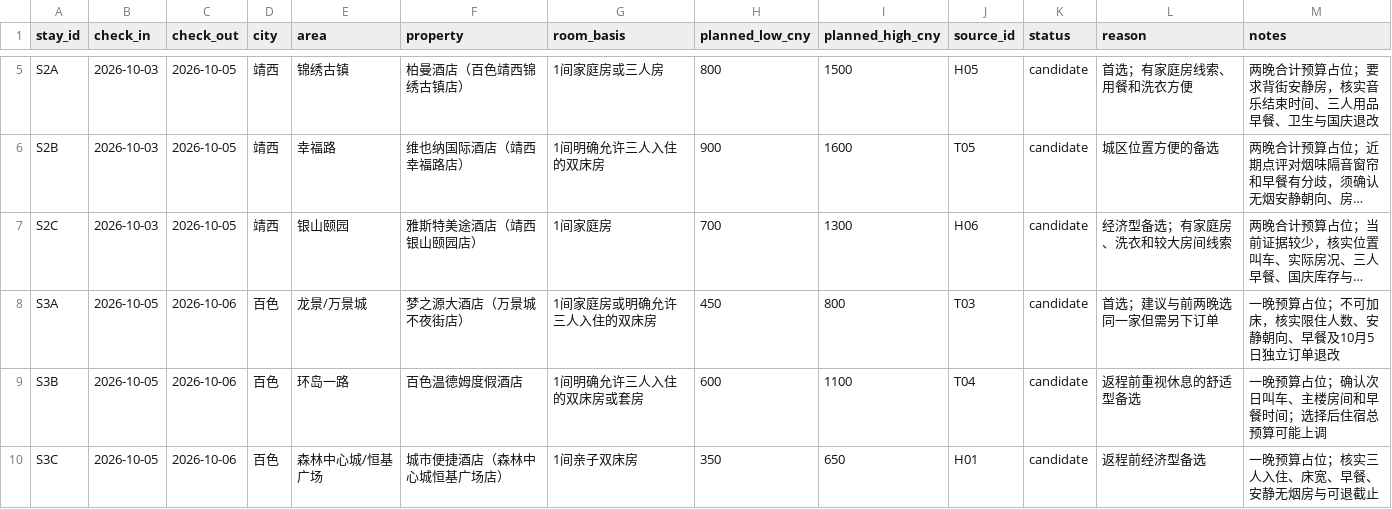
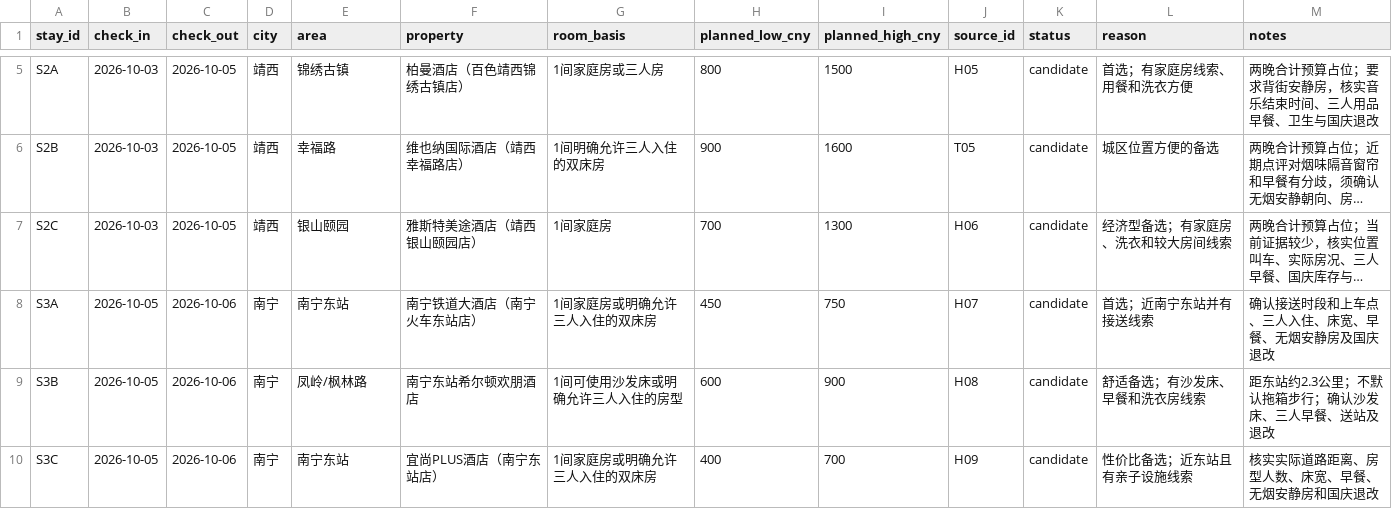
Before and after one commit to alanhsun/baise-2026-10, a CSV file: data/accommodation.csv, drawn as a sheet; only a part is shown, gaps mark what is left out; long unchanged cells end in …; the diff names each change by its address in the sheet, - before the commit and + after, or states it on an @@ line.

```diff
--- a/data/accommodation.csv
+++ b/data/accommodation.csv
-D8:D10 (city): 百色
+D8:D10 (city): 南宁
-E8 (area): 龙景/万景城
+E8 (area): 南宁东站
-F8 (property): 梦之源大酒店（万景城不夜街店）
+F8 (property): 南宁铁道大酒店（南宁火车东站店）
-I8 (planned_high_cny): 800
+I8 (planned_high_cny): 750
-J8 (source_id): T03
+J8 (source_id): H07
-L8 (reason): 首选；建议与前两晚选同一家但需另下订单
+L8 (reason): 首选；近南宁东站并有接送线索
-M8 (notes): 一晚预算占位；不可加床，核实限住人数、安静朝向、早餐及10月5日独立订单退改
+M8 (notes): 确认接送时段和上车点、三人入住、床宽、早餐、无烟安静房及国庆退改
-E9 (area): 环岛一路
+E9 (area): 凤岭/枫林路
-F9 (property): 百色温德姆度假酒店
+F9 (property): 南宁东站希尔顿欢朋酒店
-G9 (room_basis): 1间明确允许三人入住的双床房或套房
+G9 (room_basis): 1间可使用沙发床或明确允许三人入住的房型
-I9 (planned_high_cny): 1100
+I9 (planned_high_cny): 900
-J9 (source_id): T04
+J9 (source_id): H08
-L9 (reason): 返程前重视休息的舒适型备选
+L9 (reason): 舒适备选；有沙发床、早餐和洗衣房线索
-M9 (notes): 一晚预算占位；确认次日叫车、主楼房间和早餐时间；选择后住宿总预算可能上调
+M9 (notes): 距东站约2.3公里；不默认拖箱步行；确认沙发床、三人早餐、送站及退改
-E10 (area): 森林中心城/恒基广场
+E10 (area): 南宁东站
-F10 (property): 城市便捷酒店（森林中心城恒基广场店）
+F10 (property): 宜尚PLUS酒店（南宁东站店）
-G10 (room_basis): 1间亲子双床房
+G10 (room_basis): 1间家庭房或明确允许三人入住的双床房
-H10 (planned_low_cny): 350
+H10 (planned_low_cny): 400
-I10 (planned_high_cny): 650
+I10 (planned_high_cny): 700
-J10 (source_id): H01
+J10 (source_id): H09
-L10 (reason): 返程前经济型备选
+L10 (reason): 性价比备选；近东站且有亲子设施线索
-M10 (notes): 一晚预算占位；核实三人入住、床宽、早餐、安静无烟房与可退截止
+M10 (notes): 核实实际道路距离、房型人数、床宽、早餐、无烟安静房和国庆退改
```
Also changed, not shown: data/bookings.csv, data/budget.csv, 31 other files.
